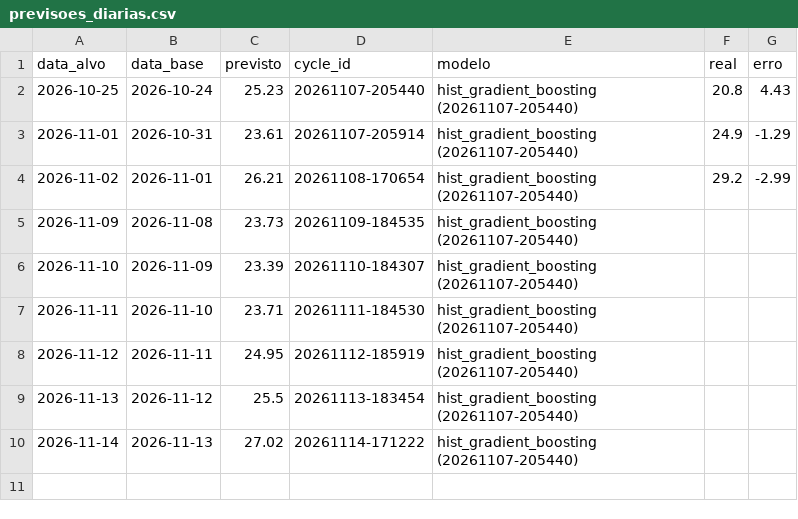
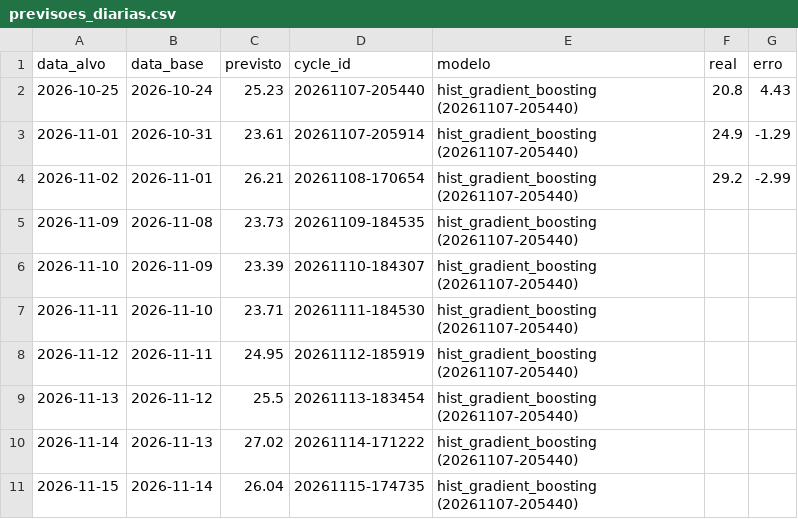
Before and after one commit to zanelladev/n3-mlops-temperatura-jaragua, a CSV file: evidencias/previsoes_diarias.csv, drawn as a sheet.

```diff
--- a/evidencias/previsoes_diarias.csv
+++ b/evidencias/previsoes_diarias.csv
@@ -10 +10,2 @@ data_alvo,data_base,previsto,cycle_id,modelo,real,erro
 2026-11-14,2026-11-13,27.02,20261114-171222,hist_gradient_boosting (20261107-205440),,
+2026-11-15,2026-11-14,26.04,20261115-174735,hist_gradient_boosting (20261107-205440),,
```
Also changed, not shown: 35 other files.
